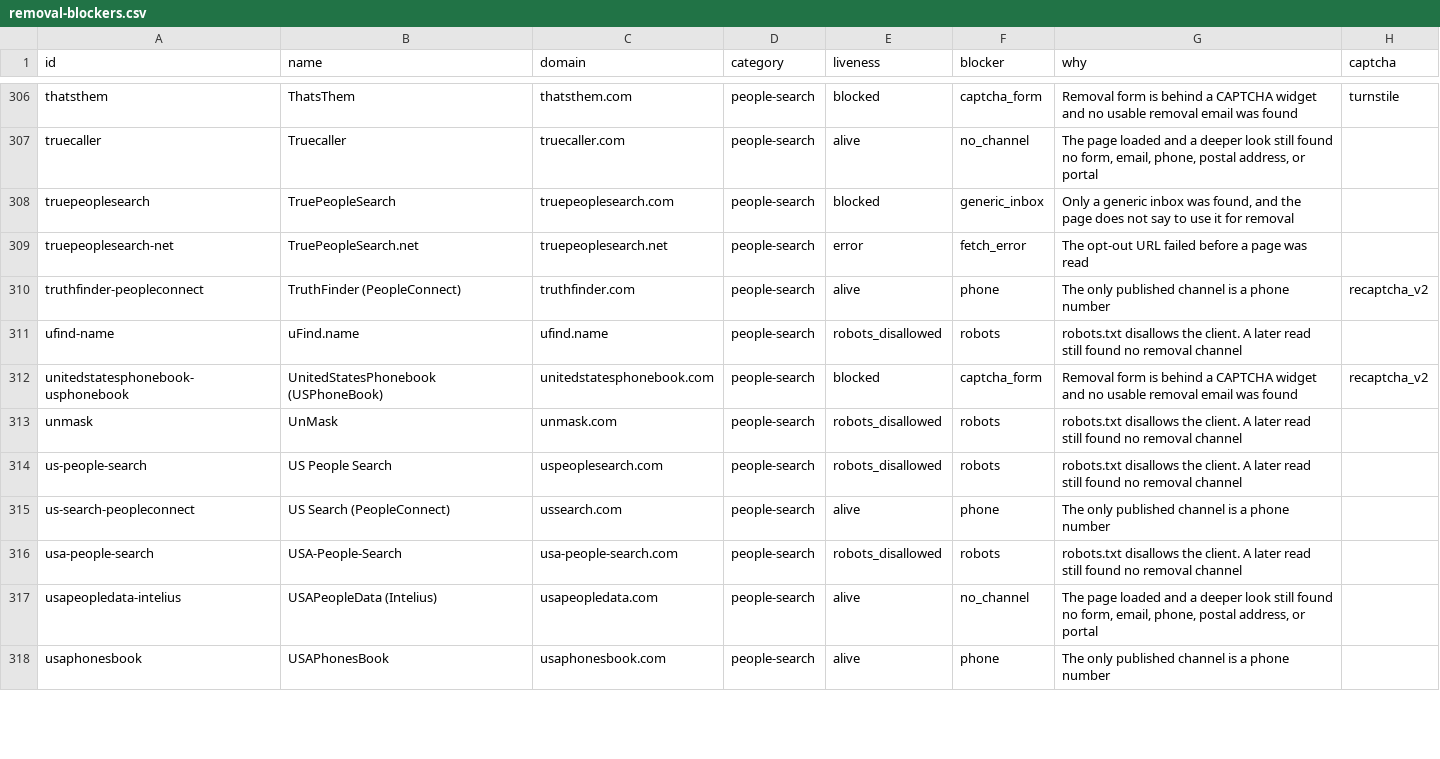
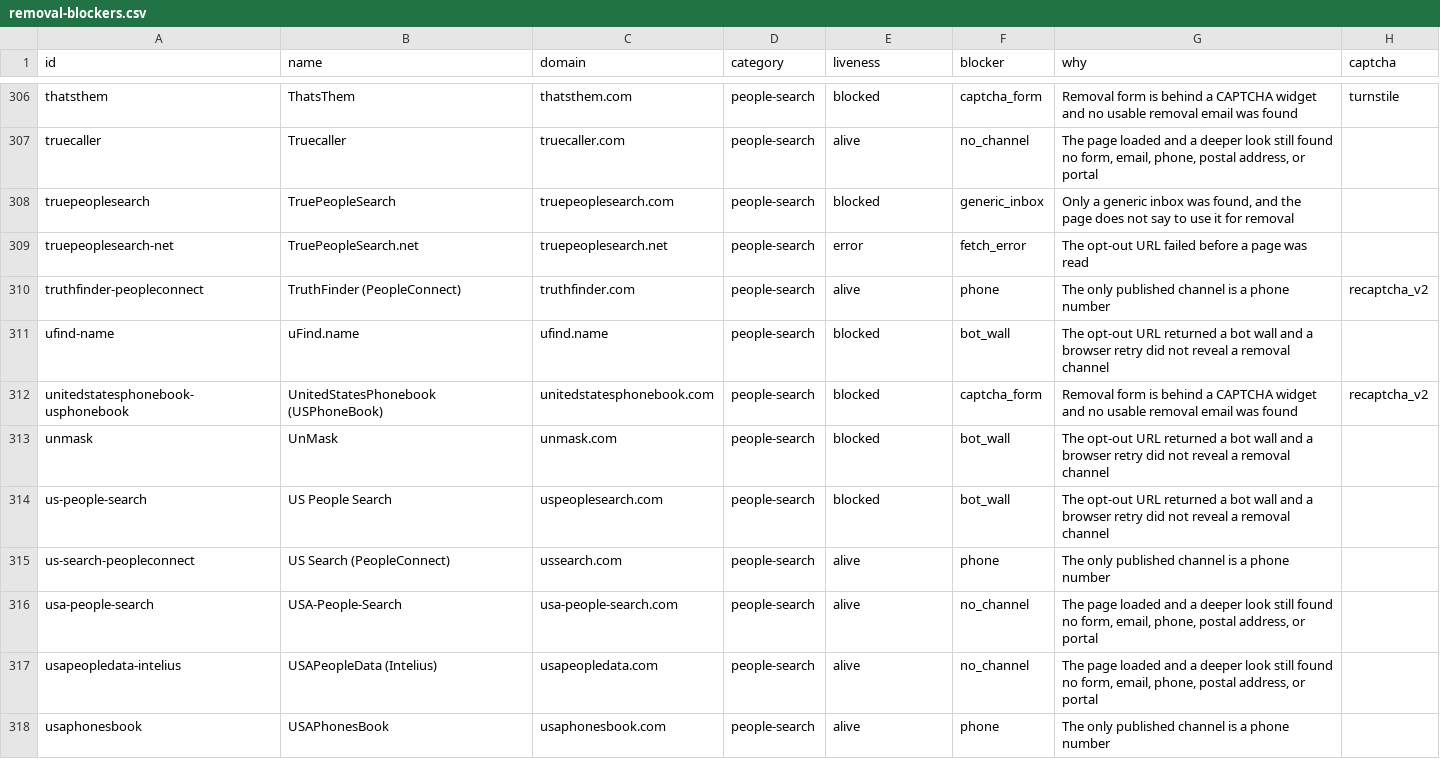
Before and after one commit to cvs0/data-brokers-list, a CSV file: data/v4/removal-blockers.csv, drawn as a sheet; only a part is shown, gaps mark what is left out; the diff covers the shown part only; the diff names each change by its address in the sheet, - before the commit and + after, or states it on an @@ line.

```diff
--- a/data/v4/removal-blockers.csv
+++ b/data/v4/removal-blockers.csv
-E311 (liveness): robots_disallowed
+E311 (liveness): blocked
-F311 (blocker): robots
+F311 (blocker): bot_wall
-G311 (why): robots.txt disallows the client. A later read still found no removal channel
+G311 (why): The opt-out URL returned a bot wall and a browser retry did not reveal a removal channel
-E313:E314 (liveness): robots_disallowed
+E313:E314 (liveness): blocked
-F313:F314 (blocker): robots
+F313:F314 (blocker): bot_wall
-G313:G314 (why): robots.txt disallows the client. A later read still found no removal channel
+G313:G314 (why): The opt-out URL returned a bot wall and a browser retry did not reveal a removal channel
-E316 (liveness): robots_disallowed
+E316 (liveness): alive
-F316 (blocker): robots
+F316 (blocker): no_channel
-G316 (why): robots.txt disallows the client. A later read still found no removal channel
+G316 (why): The page loaded and a deeper look still found no form, email, phone, postal address, or portal
```
Also changed, not shown: 58 edited cells elsewhere in this file, data/v4/brokers.csv, 8 other files.
